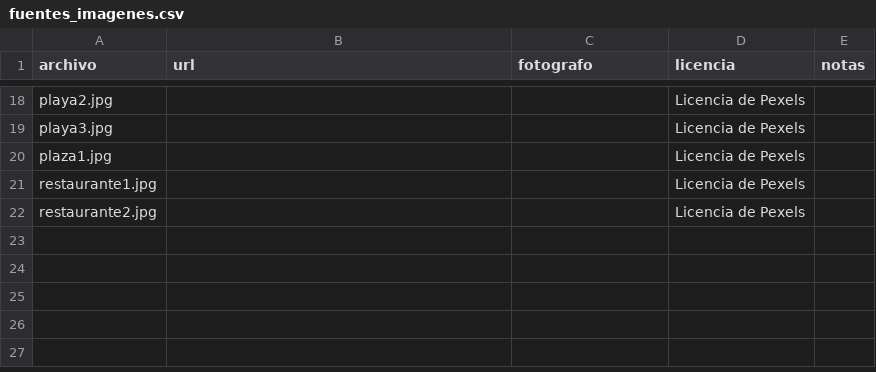
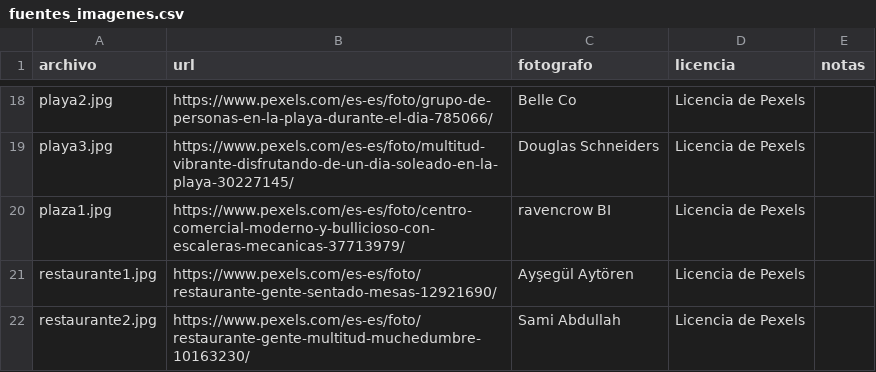
Before and after one commit to Devloiza/TT, a CSV file: Exploration/Prueba_BD/fuentes_imagenes.csv, drawn as a sheet; only a part is shown, gaps mark what is left out; the diff covers the shown part only; the diff names each change by its address in the sheet, - before the commit and + after, or states it on an @@ line.

```diff
--- a/Exploration/Prueba_BD/fuentes_imagenes.csv
+++ b/Exploration/Prueba_BD/fuentes_imagenes.csv
-B18 (url): (empty)
+B18 (url): https://www.pexels.com/es-es/foto/grupo-de-personas-en-la-playa-durante-el-dia-785066/
-C18 (fotografo): (empty)
+C18 (fotografo): Belle Co
-B19 (url): (empty)
+B19 (url): https://www.pexels.com/es-es/foto/multitud-vibrante-disfrutando-de-un-dia-soleado-en-la-playa-30227145/
-C19 (fotografo): (empty)
+C19 (fotografo): Douglas Schneiders
-B20 (url): (empty)
+B20 (url): https://www.pexels.com/es-es/foto/centro-comercial-moderno-y-bullicioso-con-escaleras-mecanicas-37713979/
-C20 (fotografo): (empty)
+C20 (fotografo): ravencrow BI
-B21 (url): (empty)
+B21 (url): https://www.pexels.com/es-es/foto/restaurante-gente-sentado-mesas-12921690/
-C21 (fotografo): (empty)
+C21 (fotografo): Ayşegül Aytören
-B22 (url): (empty)
+B22 (url): https://www.pexels.com/es-es/foto/restaurante-gente-multitud-muchedumbre-10163230/
-C22 (fotografo): (empty)
+C22 (fotografo): Sami Abdullah
```
Also changed, not shown: 32 edited cells elsewhere in this file, 2 other files.
